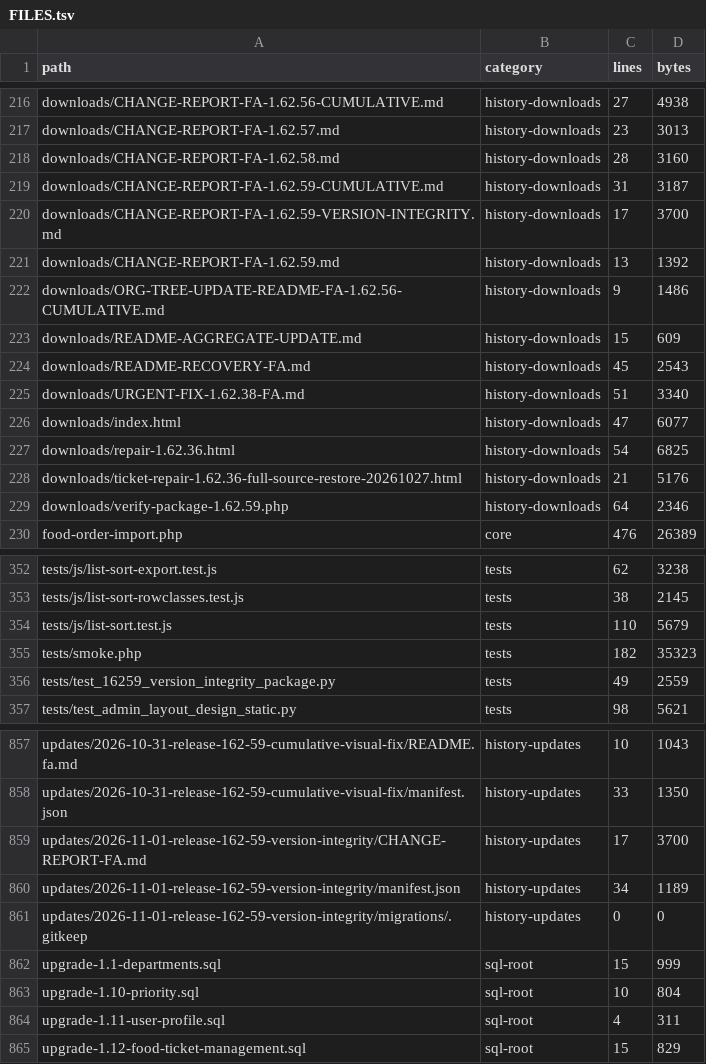
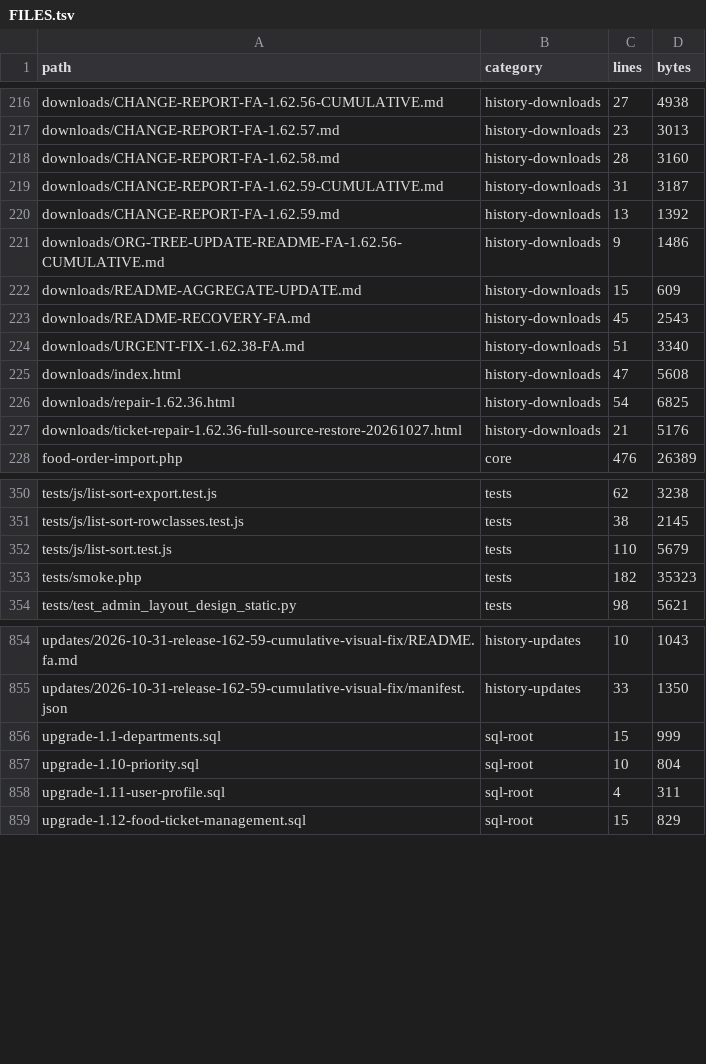
Before and after one commit to alirezarahimy-code/ticket, a TSV file: docs/system-map/FILES.tsv, drawn as a sheet; only a part is shown, gaps mark what is left out.

Commit message:
Restore repository contents to version 1.62.59
Co-authored-by: arena-agent <297053741+arena-agent@users.noreply.github.com>

```diff
--- a/docs/system-map/FILES.tsv
+++ b/docs/system-map/FILES.tsv
@@ -219,3 +219,2 @@ downloads/CHANGE-REPORT-FA-1.62.58.md	history-downloads	28	3160
 downloads/CHANGE-REPORT-FA-1.62.59-CUMULATIVE.md	history-downloads	31	3187
-downloads/CHANGE-REPORT-FA-1.62.59-VERSION-INTEGRITY.md	history-downloads	17	3700
 downloads/CHANGE-REPORT-FA-1.62.59.md	history-downloads	13	1392
@@ -225,6 +224,5 @@ downloads/README-RECOVERY-FA.md	history-downloads	45	2543
 downloads/URGENT-FIX-1.62.38-FA.md	history-downloads	51	3340
-downloads/index.html	history-downloads	47	6077
+downloads/index.html	history-downloads	47	5608
 downloads/repair-1.62.36.html	history-downloads	54	6825
 downloads/ticket-repair-1.62.36-full-source-restore-20261027.html	history-downloads	21	5176
-downloads/verify-package-1.62.59.php	history-downloads	64	2346
 food-order-import.php	core	476	26389
@@ -355,3 +353,2 @@ tests/js/list-sort.test.js	tests	110	5679
 tests/smoke.php	tests	182	35323
-tests/test_16259_version_integrity_package.py	tests	49	2559
 tests/test_admin_layout_design_static.py	tests	98	5621
@@ -858,5 +855,2 @@ updates/2026-10-31-release-162-59-cumulative-visual-fix/README.fa.md	history-upd
 updates/2026-10-31-release-162-59-cumulative-visual-fix/manifest.json	history-updates	33	1350
-updates/2026-11-01-release-162-59-version-integrity/CHANGE-REPORT-FA.md	history-updates	17	3700
-updates/2026-11-01-release-162-59-version-integrity/manifest.json	history-updates	34	1189
-updates/2026-11-01-release-162-59-version-integrity/migrations/.gitkeep	history-updates	0	0
 upgrade-1.1-departments.sql	sql-root	15	999
```
Also changed, not shown: docs/system-map/SYMBOLS.tsv, docs/system-map/UPDATES.tsv, 12 other files.
